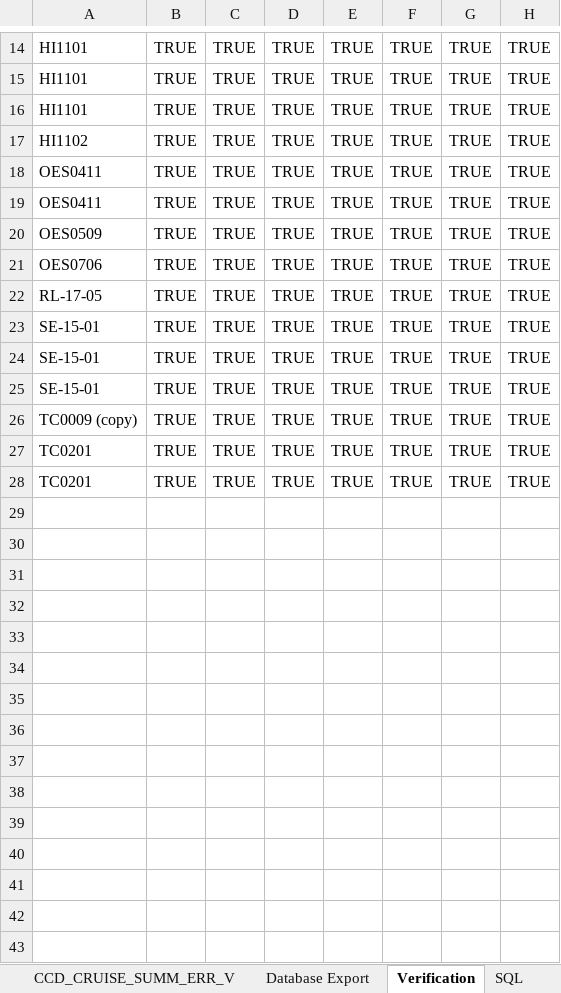
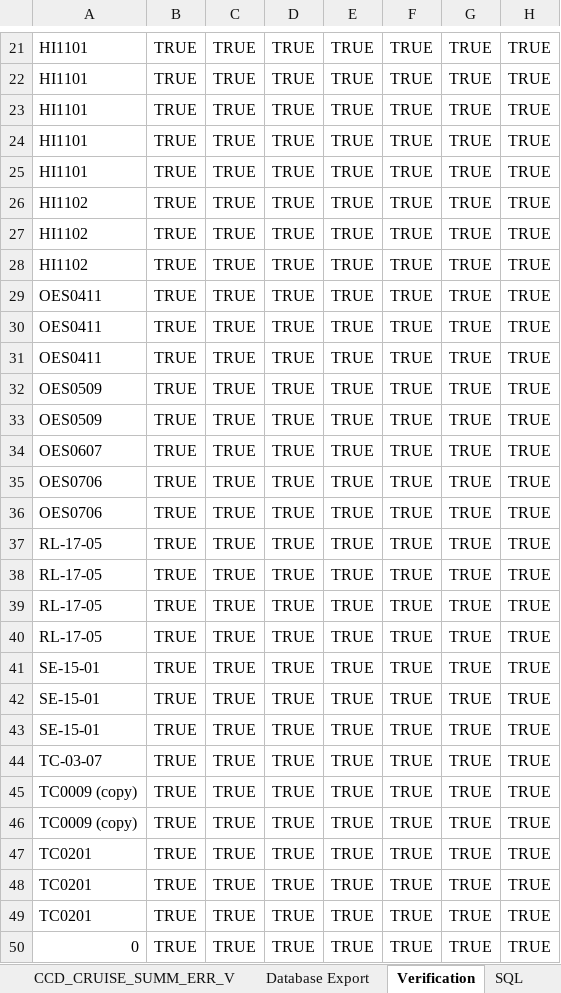
Before and after one commit to noaa-pifsc/Centralized-Cruise-Database, an Excel workbook: docs/test cases/DVM_PKG/verification_templates/DVM_error_verification.xlsx, sheet Verification, drawn as a sheet; only a part is shown, gaps mark what is left out; values as stored, in another font and other column widths than the file's, no borders; the diff covers the shown part only; the diff names each change by its address in the sheet, - before the commit and + after, or states it on an @@ line.

```diff
--- a/docs/test cases/DVM_PKG/verification_templates/DVM_error_verification.xlsx (sheet Verification)
+++ b/docs/test cases/DVM_PKG/verification_templates/DVM_error_verification.xlsx (sheet Verification)
+row 24: HI1101 | TRUE | TRUE | TRUE | TRUE | TRUE | TRUE | TRUE
+row 25: HI1101 | TRUE | TRUE | TRUE | TRUE | TRUE | TRUE | TRUE
+row 26: HI1102 | TRUE | TRUE | TRUE | TRUE | TRUE | TRUE | TRUE
+row 27: HI1102 | TRUE | TRUE | TRUE | TRUE | TRUE | TRUE | TRUE
+row 31: OES0411 | TRUE | TRUE | TRUE | TRUE | TRUE | TRUE | TRUE
+row 33: OES0509 | TRUE | TRUE | TRUE | TRUE | TRUE | TRUE | TRUE
+row 34: OES0607 | TRUE | TRUE | TRUE | TRUE | TRUE | TRUE | TRUE
+row 36: OES0706 | TRUE | TRUE | TRUE | TRUE | TRUE | TRUE | TRUE
+row 37: RL-17-05 | TRUE | TRUE | TRUE | TRUE | TRUE | TRUE | TRUE
+row 38: RL-17-05 | TRUE | TRUE | TRUE | TRUE | TRUE | TRUE | TRUE
+row 39: RL-17-05 | TRUE | TRUE | TRUE | TRUE | TRUE | TRUE | TRUE
+row 44: TC-03-07 | TRUE | TRUE | TRUE | TRUE | TRUE | TRUE | TRUE
+row 45: TC0009 (copy) | TRUE | TRUE | TRUE | TRUE | TRUE | TRUE | TRUE
+row 49: TC0201 | TRUE | TRUE | TRUE | TRUE | TRUE | TRUE | TRUE
+row 50: 0 | TRUE | TRUE | TRUE | TRUE | TRUE | TRUE | TRUE
```
Also changed, not shown: 7 added rows elsewhere in this sheet, sheet Database Export, sheet CCD_CRUISE_SUMM_ERR_V, sheet SQL, formulas that keep their value, docs/Centralized Cruise Database - Business Rule List.xlsx, docs/Cruise_Leg_DDL_DML_generator.xlsx, 10 other files.
